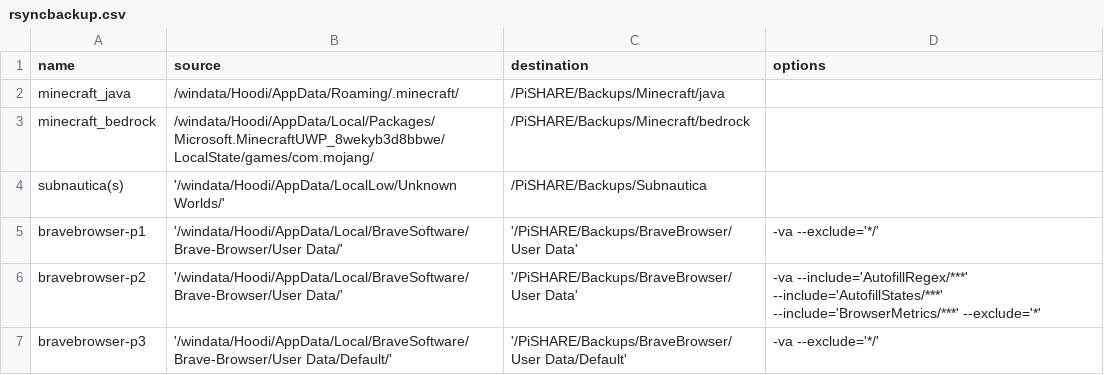
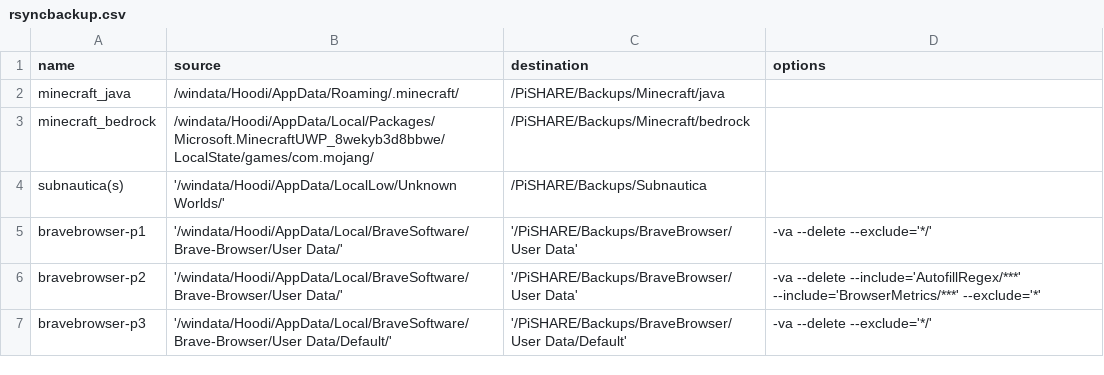
Before and after one commit to S1ink/PiHost, a CSV file: resources/rsyncbackup.csv, drawn as a sheet.

```diff
--- a/resources/rsyncbackup.csv
+++ b/resources/rsyncbackup.csv
@@ -4,4 +4,4 @@ minecraft_bedrock,/windata/Hoodi/AppData/Local/Packages/Microsoft.MinecraftUWP_8
 subnautica(s),'/windata/Hoodi/AppData/LocalLow/Unknown Worlds/',/PiSHARE/Backups/Subnautica,
-bravebrowser-p1,'/windata/Hoodi/AppData/Local/BraveSoftware/Brave-Browser/User Data/','/PiSHARE/Backups/BraveBrowser/User Data',-va --exclude='*/'
-bravebrowser-p2,'/windata/Hoodi/AppData/Local/BraveSoftware/Brave-Browser/User Data/','/PiSHARE/Backups/BraveBrowser/User Data',-va --include='AutofillRegex/***' --include='AutofillStates/***' --include='BrowserMetrics/***' --exclude='*'
-bravebrowser-p3,'/windata/Hoodi/AppData/Local/BraveSoftware/Brave-Browser/User Data/Default/','/PiSHARE/Backups/BraveBrowser/User Data/Default',-va --exclude='*/'
+bravebrowser-p1,'/windata/Hoodi/AppData/Local/BraveSoftware/Brave-Browser/User Data/','/PiSHARE/Backups/BraveBrowser/User Data',-va --delete --exclude='*/'
+bravebrowser-p2,'/windata/Hoodi/AppData/Local/BraveSoftware/Brave-Browser/User Data/','/PiSHARE/Backups/BraveBrowser/User Data',-va --delete --include='AutofillRegex/***' --include='BrowserMetrics/***' --exclude='*'
+bravebrowser-p3,'/windata/Hoodi/AppData/Local/BraveSoftware/Brave-Browser/User Data/Default/','/PiSHARE/Backups/BraveBrowser/User Data/Default',-va --delete --exclude='*/'
```
Also changed, not shown: 16 other files.
